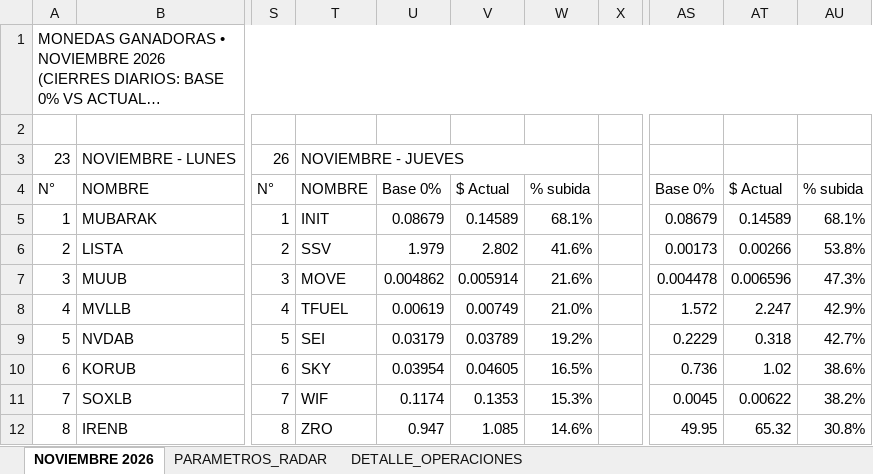
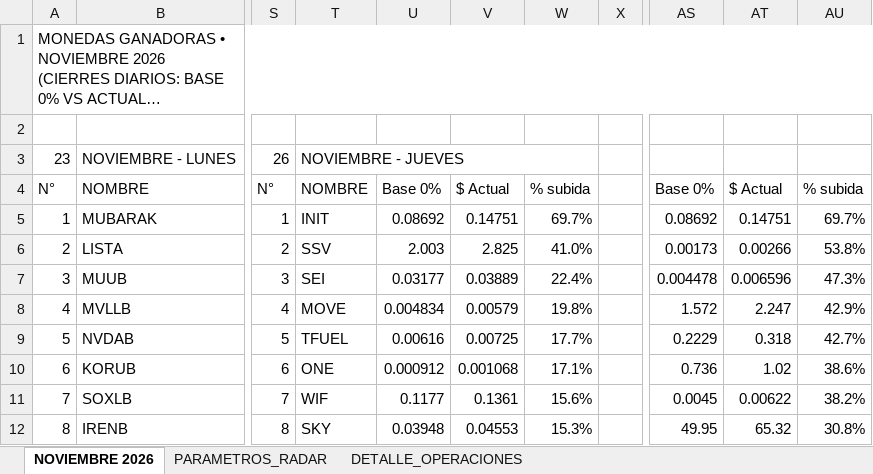
Before and after one commit to kjanoto-coder/panel-cripto, an Excel workbook: AUDITORIA_VERDE_GANADORAS.xlsx, sheet NOVIEMBRE 2026, drawn as a sheet; only a part is shown, gaps mark what is left out; long unchanged cells end in …; values as stored, in another font and other column widths than the file's, no cell formats; the diff covers the shown part only; the diff names each change by its address in the sheet, - before the commit and + after, or states it on an @@ line.

```diff
--- a/AUDITORIA_VERDE_GANADORAS.xlsx (sheet NOVIEMBRE 2026)
+++ b/AUDITORIA_VERDE_GANADORAS.xlsx (sheet NOVIEMBRE 2026)
-U5: 0.08679
+U5: 0.08692
-V5: 0.14589
+V5: 0.14751
-W5: 68.1%
+W5: 69.7%
-AS5: 0.08679
+AS5: 0.08692
-AT5: 0.14589
+AT5: 0.14751
-AU5: 68.1%
+AU5: 69.7%
-U6: 1.979
+U6: 2.003
-V6: 2.802
+V6: 2.825
-W6: 41.6%
+W6: 41.0%
-T7: MOVE
+T7: SEI
-U7: 0.004862
+U7: 0.03177
-V7: 0.005914
+V7: 0.03889
-W7: 21.6%
+W7: 22.4%
-T8: TFUEL
+T8: MOVE
-U8: 0.00619
+U8: 0.004834
-V8: 0.00749
+V8: 0.00579
-W8: 21.0%
+W8: 19.8%
-T9: SEI
+T9: TFUEL
-U9: 0.03179
+U9: 0.00616
-V9: 0.03789
+V9: 0.00725
-W9: 19.2%
+W9: 17.7%
-T10: SKY
+T10: ONE
-U10: 0.03954
+U10: 0.000912
-V10: 0.04605
+V10: 0.001068
-W10: 16.5%
+W10: 17.1%
-U11: 0.1174
+U11: 0.1177
-V11: 0.1353
+V11: 0.1361
-W11: 15.3%
+W11: 15.6%
-T12: ZRO
+T12: SKY
-U12: 0.947
+U12: 0.03948
-V12: 1.085
+V12: 0.04553
-W12: 14.6%
+W12: 15.3%
```
Also changed, not shown: 66 edited cells elsewhere in this sheet, sheet DETALLE_OPERACIONES, sheet PARAMETROS_RADAR, cell formats, 1 other file.
